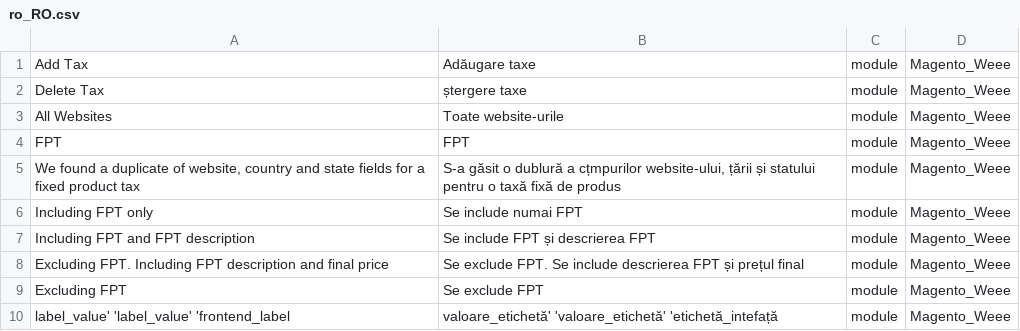
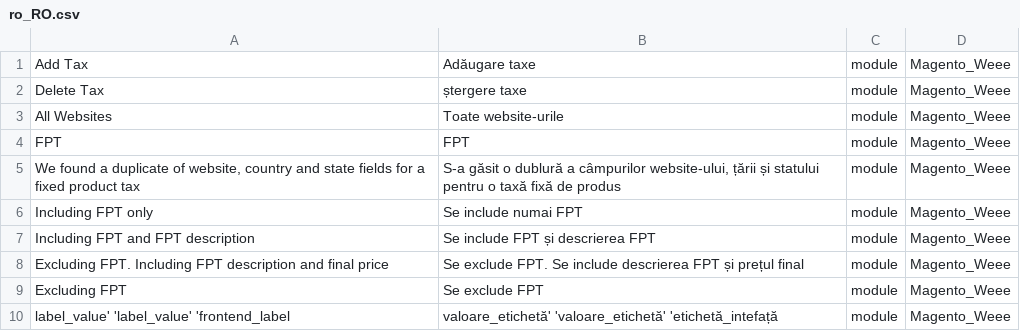
Before and after one commit to sagital/magento2-romanian-language-pack, a CSV file: modules/Magento_Weee/ro_RO.csv, drawn as a sheet; only a part is shown.

Commit message:
Update ro_RO.csv

```diff
--- a/modules/Magento_Weee/ro_RO.csv
+++ b/modules/Magento_Weee/ro_RO.csv
@@ -4,3 +4,3 @@
 "FPT","FPT","module","Magento_Weee"
-"We found a duplicate of website, country and state fields for a fixed product tax","S-a găsit o dublură a cțmpurilor website-ului, țării și statului pentru o taxă fixă de produs","module","Magento_Weee"
+"We found a duplicate of website, country and state fields for a fixed product tax","S-a găsit o dublură a câmpurilor website-ului, țării și statului pentru o taxă fixă de produs","module","Magento_Weee"
 "Including FPT only","Se include numai FPT","module","Magento_Weee"
```
